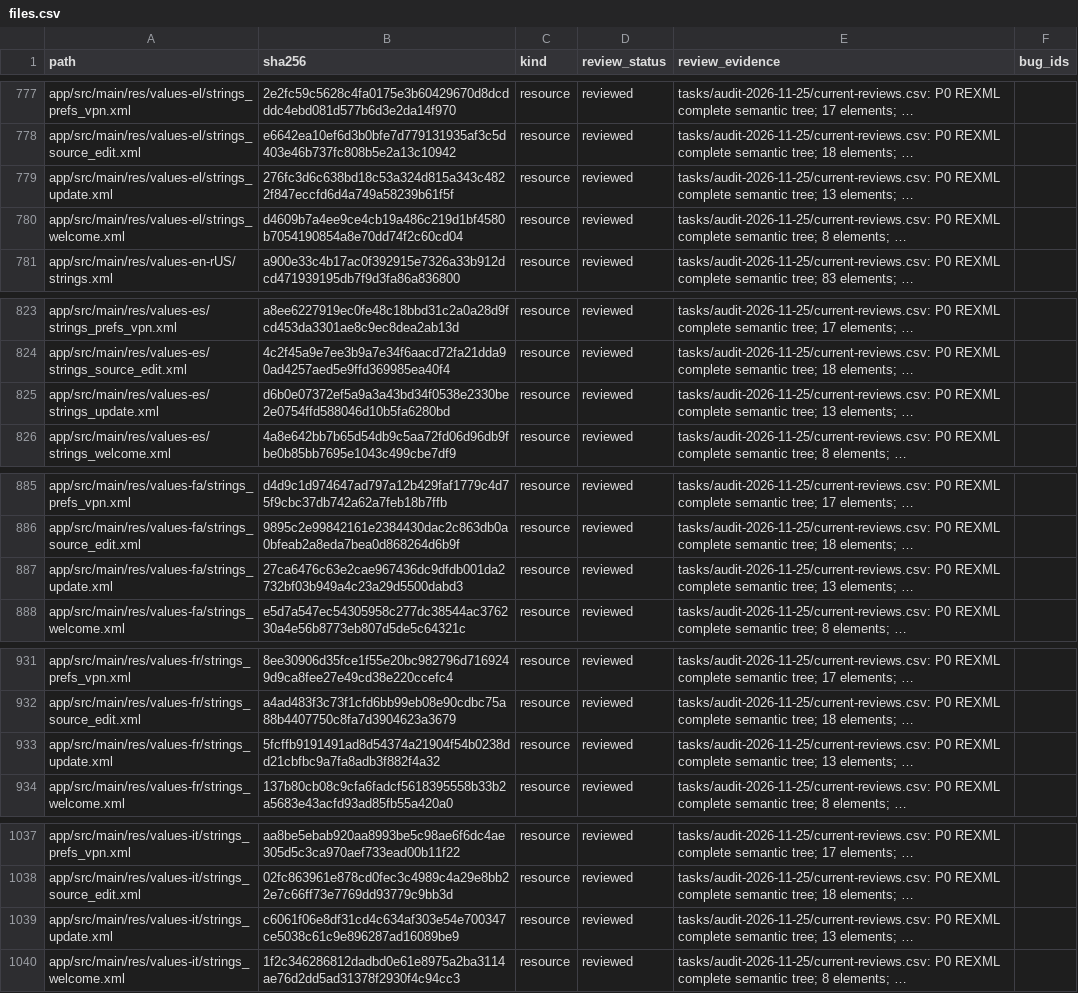
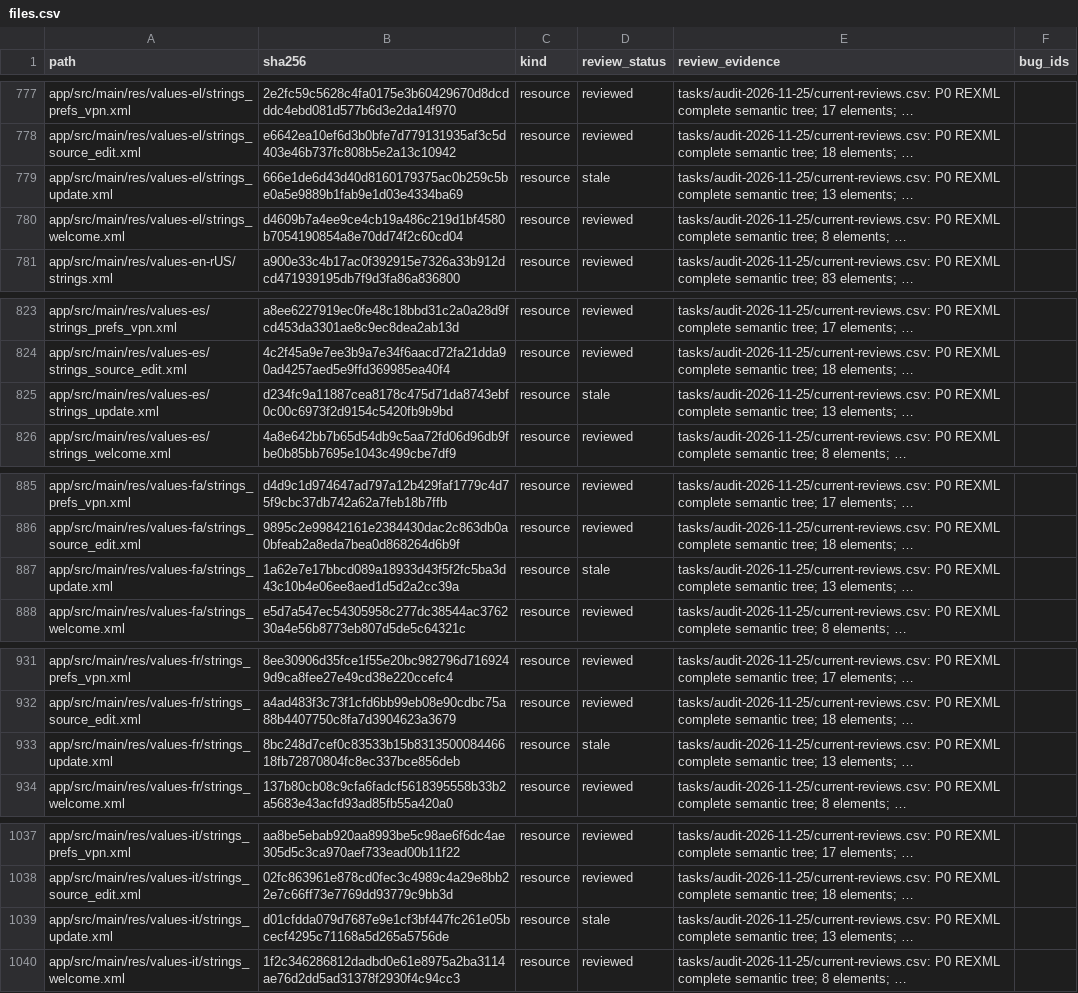
Before and after one commit to stevesolun/AdAway, a CSV file: tasks/audit-2026-11-25/files.csv, drawn as a sheet; only a part is shown, gaps mark what is left out; long unchanged cells end in …; the diff covers the shown part only; the diff names each change by its address in the sheet, - before the commit and + after, or states it on an @@ line.

```diff
--- a/tasks/audit-2026-11-25/files.csv
+++ b/tasks/audit-2026-11-25/files.csv
-B779 (sha256): 276fc3d6c638bd18c53a324d815a343c4822f847eccfd6d4a749a58239b61f5f
+B779 (sha256): 666e1de6d43d40d8160179375ac0b259c5be0a5e9889b1fab9e1d03e4334ba69
-D779 (review_status): reviewed
+D779 (review_status): stale
-B825 (sha256): d6b0e07372ef5a9a3a43bd34f0538e2330be2e0754ffd588046d10b5fa6280bd
+B825 (sha256): d234fc9a11887cea8178c475d71da8743ebf0c00c6973f2d9154c5420fb9b9bd
-D825 (review_status): reviewed
+D825 (review_status): stale
-B887 (sha256): 27ca6476c63e2cae967436dc9dfdb001da2732bf03b949a4c23a29d5500dabd3
+B887 (sha256): 1a62e7e17bbcd089a18933d43f5f2fc5ba3d43c10b4e06ee8aed1d5d2a2cc39a
-D887 (review_status): reviewed
+D887 (review_status): stale
-B933 (sha256): 5fcffb9191491ad8d54374a21904f54b0238dd21cbfbc9a7fa8adb3f882f4a32
+B933 (sha256): 8bc248d7cef0c83533b15b831350008446618fb72870804fc8ec337bce856deb
-D933 (review_status): reviewed
+D933 (review_status): stale
-B1039 (sha256): c6061f06e8df31cd4c634af303e54e700347ce5038c61c9e896287ad16089be9
+B1039 (sha256): d01cfdda079d7687e9e1cf3bf447fc261e05bcecf4295c71168a5d265a5756de
-D1039 (review_status): reviewed
+D1039 (review_status): stale
```
Also changed, not shown: 40 edited cells elsewhere in this file, 10 other files.
